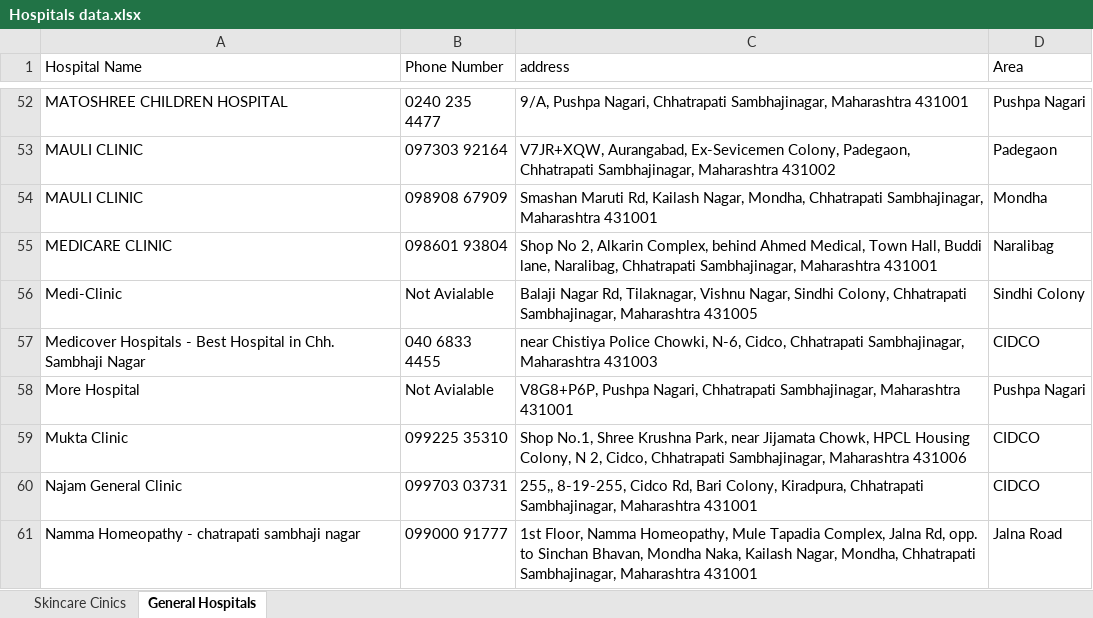
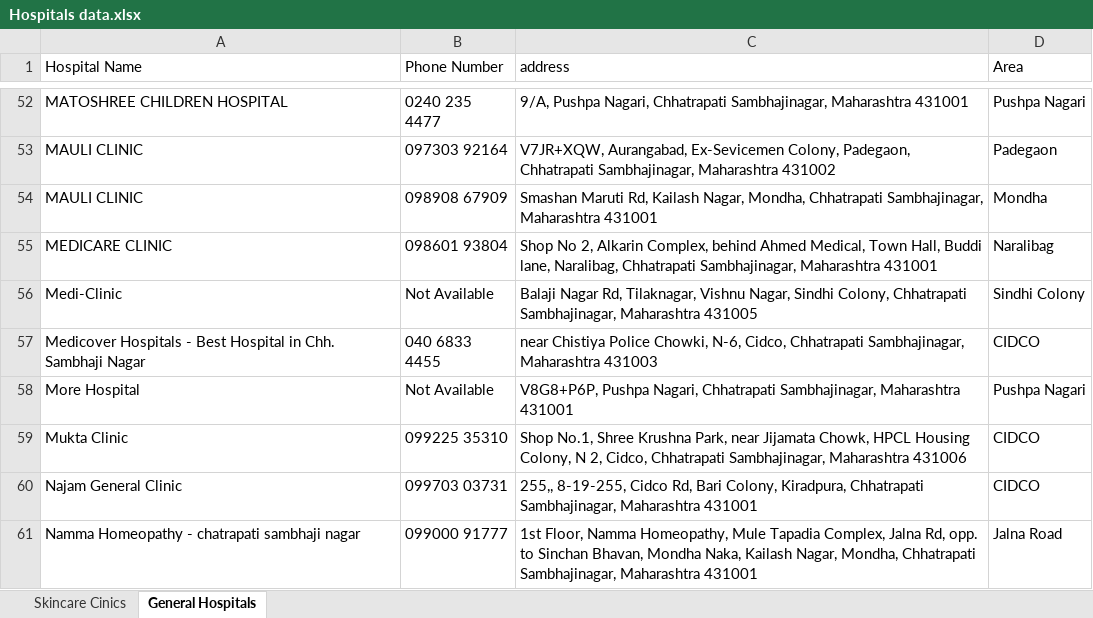
Before and after one commit to PravinWable7499/Clinic-Dashboard, an Excel workbook: Hospitals data.xlsx, sheet General Hospitals, drawn as a sheet; only a part is shown, gaps mark what is left out; values as stored, in another font and other column widths than the file's, no borders; the diff covers the shown part only; the diff names each change by its address in the sheet, - before the commit and + after, or states it on an @@ line.

```diff
--- a/Hospitals data.xlsx (sheet General Hospitals)
+++ b/Hospitals data.xlsx (sheet General Hospitals)
-B56 (Phone Number): Not Avialable
+B56 (Phone Number): Not Available
-B58 (Phone Number): Not Avialable
+B58 (Phone Number): Not Available
```
Also changed, not shown: 22 edited cells elsewhere in this sheet.
